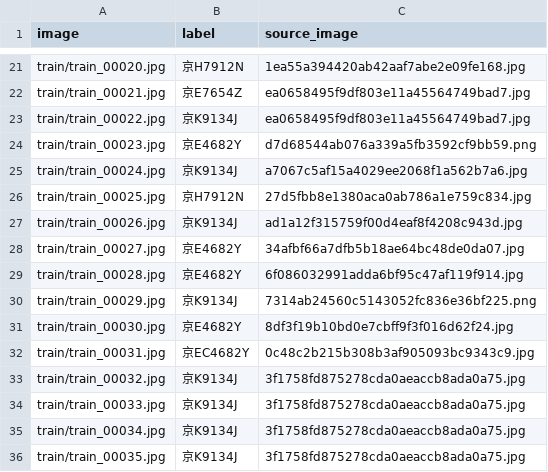
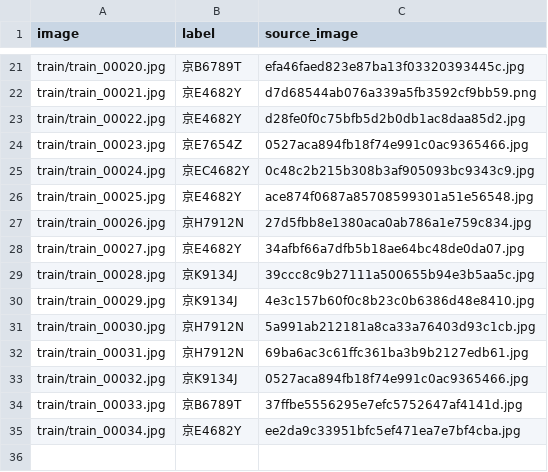
Before and after one commit to Xiaozhou345/Intelligent-Transportation-System, a CSV file: data/sandbox_plate_ocr/train.csv, drawn as a sheet; only a part is shown, gaps mark what is left out; the diff covers the shown part only; the diff names each change by its address in the sheet, - before the commit and + after, or states it on an @@ line.

```diff
--- a/data/sandbox_plate_ocr/train.csv
+++ b/data/sandbox_plate_ocr/train.csv
-B21 (label): 京H7912N
+B21 (label): 京B6789T
-C21 (source_image): 1ea55a394420ab42aaf7abe2e09fe168.jpg
+C21 (source_image): efa46faed823e87ba13f03320393445c.jpg
-B22 (label): 京E7654Z
+B22 (label): 京E4682Y
-C22 (source_image): ea0658495f9df803e11a45564749bad7.jpg
+C22 (source_image): d7d68544ab076a339a5fb3592cf9bb59.png
-B23 (label): 京K9134J
+B23 (label): 京E4682Y
-C23 (source_image): ea0658495f9df803e11a45564749bad7.jpg
+C23 (source_image): d28fe0f0c75bfb5d2b0db1ac8daa85d2.jpg
-B24 (label): 京E4682Y
+B24 (label): 京E7654Z
-C24 (source_image): d7d68544ab076a339a5fb3592cf9bb59.png
+C24 (source_image): 0527aca894fb18f74e991c0ac9365466.jpg
-B25 (label): 京K9134J
+B25 (label): 京EC4682Y
-C25 (source_image): a7067c5af15a4029ee2068f1a562b7a6.jpg
+C25 (source_image): 0c48c2b215b308b3af905093bc9343c9.jpg
-B26 (label): 京H7912N
+B26 (label): 京E4682Y
-C26 (source_image): 27d5fbb8e1380aca0ab786a1e759c834.jpg
+C26 (source_image): ace874f0687a85708599301a51e56548.jpg
-B27 (label): 京K9134J
+B27 (label): 京H7912N
-C27 (source_image): ad1a12f315759f00d4eaf8f4208c943d.jpg
+C27 (source_image): 27d5fbb8e1380aca0ab786a1e759c834.jpg
-B29 (label): 京E4682Y
+B29 (label): 京K9134J
-C29 (source_image): 6f086032991adda6bf95c47af119f914.jpg
+C29 (source_image): 39ccc8c9b27111a500655b94e3b5aa5c.jpg
-C30 (source_image): 7314ab24560c5143052fc836e36bf225.png
+C30 (source_image): 4e3c157b60f0c8b23c0b6386d48e8410.jpg
-B31 (label): 京E4682Y
+B31 (label): 京H7912N
-C31 (source_image): 8df3f19b10bd0e7cbff9f3f016d62f24.jpg
+C31 (source_image): 5a991ab212181a8ca33a76403d93c1cb.jpg
-B32 (label): 京EC4682Y
+B32 (label): 京H7912N
-C32 (source_image): 0c48c2b215b308b3af905093bc9343c9.jpg
+C32 (source_image): 69ba6ac3c61ffc361ba3b9b2127edb61.jpg
-C33 (source_image): 3f1758fd875278cda0aeaccb8ada0a75.jpg
+C33 (source_image): 0527aca894fb18f74e991c0ac9365466.jpg
-B34 (label): 京K9134J
+B34 (label): 京B6789T
-C34 (source_image): 3f1758fd875278cda0aeaccb8ada0a75.jpg
+C34 (source_image): 37ffbe5556295e7efc5752647af4141d.jpg
-B35 (label): 京K9134J
+B35 (label): 京E4682Y
-C35 (source_image): 3f1758fd875278cda0aeaccb8ada0a75.jpg
+C35 (source_image): ee2da9c33951bfc5ef471ea7e7bf4cba.jpg
-row 36: train/train_00035.jpg | 京K9134J | 3f1758fd875278cda0aeaccb8ada0a75.jpg
```
Also changed, not shown: 33 edited cells elsewhere in this file, data/sandbox_plate_ocr/val.csv, 45 other files.
